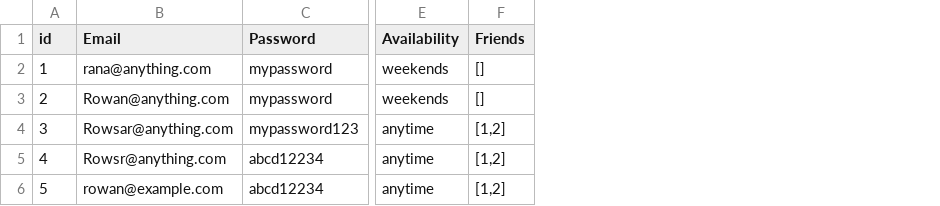
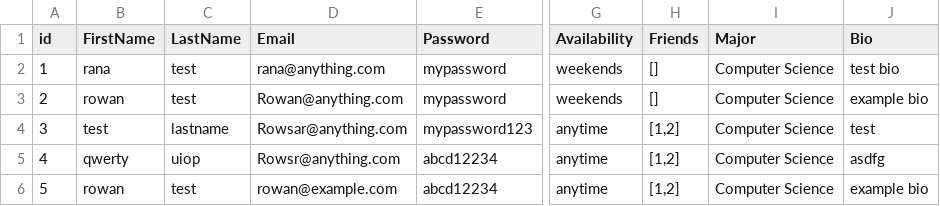
Before and after one commit to maxvincex/CS321-Project, a CSV file: backend/students.csv, drawn as a sheet; only a part is shown, gaps mark what is left out; the diff names each change by its address in the sheet, - before the commit and + after, or states it on an @@ line.

```diff
--- a/backend/students.csv
+++ b/backend/students.csv
+column B (FirstName), rows 2-6: rana | rowan | test | qwerty | rowan
+column C (LastName), rows 2-6: test | test | lastname | uiop | test
+column I (Major), rows 2-6: all Computer Science
+column J (Bio), rows 2-6: test bio | example bio | test | asdfg | example bio
```
Also changed, not shown: 12 other files.
